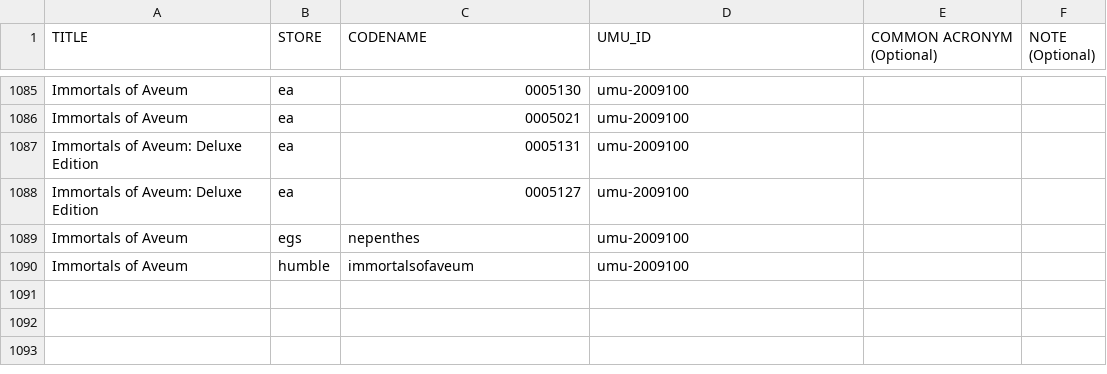
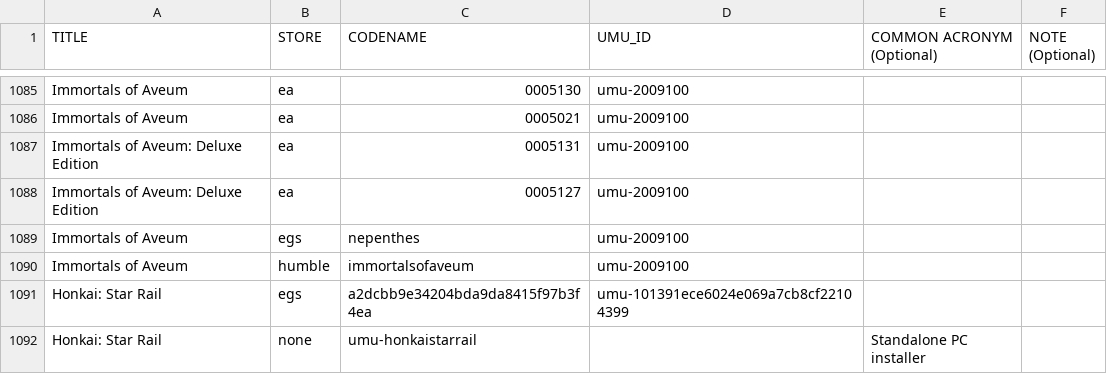
Before and after one commit to Open-Wine-Components/umu-database, a CSV file: umu-database.csv, drawn as a sheet; only a part is shown, gaps mark what is left out; the diff names each change by its address in the sheet, - before the commit and + after, or states it on an @@ line.

Commit message:
Add Honkai: Star Rail

```diff
--- a/umu-database.csv
+++ b/umu-database.csv
+row 1091: Honkai: Star Rail | egs | a2dcbb9e34204bda9da8415f97b3f4ea | umu-101391ece6024e069a7cb8cf22104399
+row 1092: Honkai: Star Rail | none | umu-honkaistarrail |  | Standalone PC installer
```
